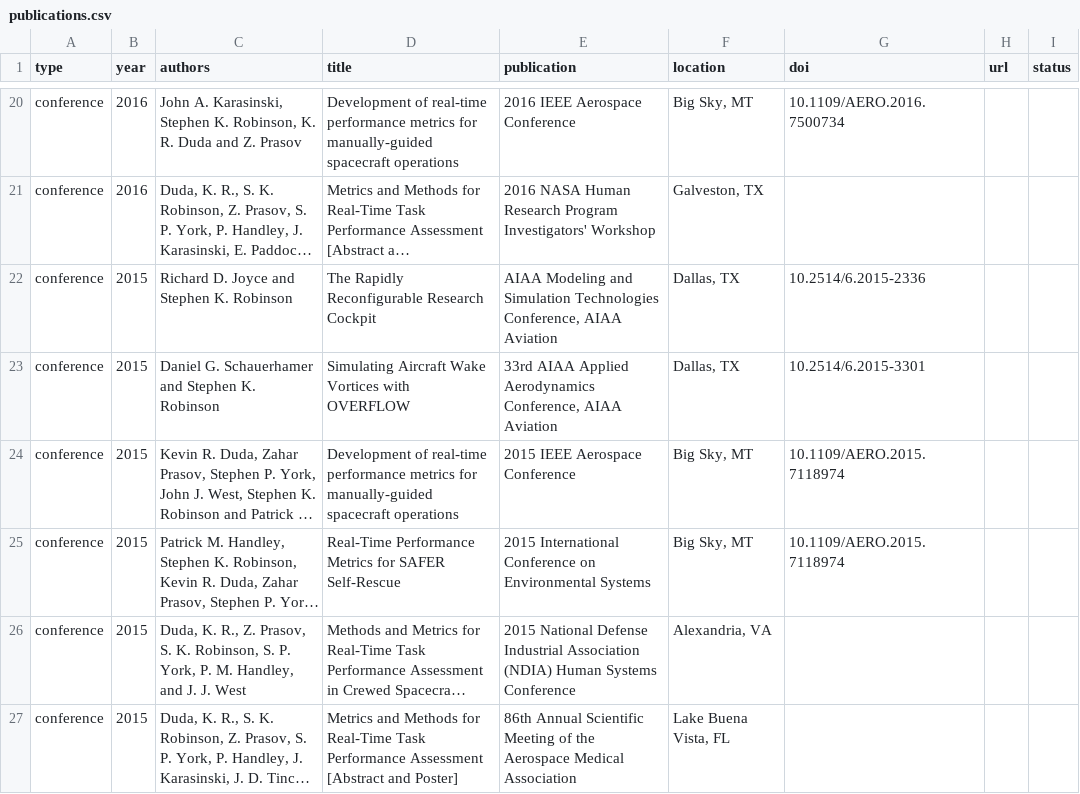
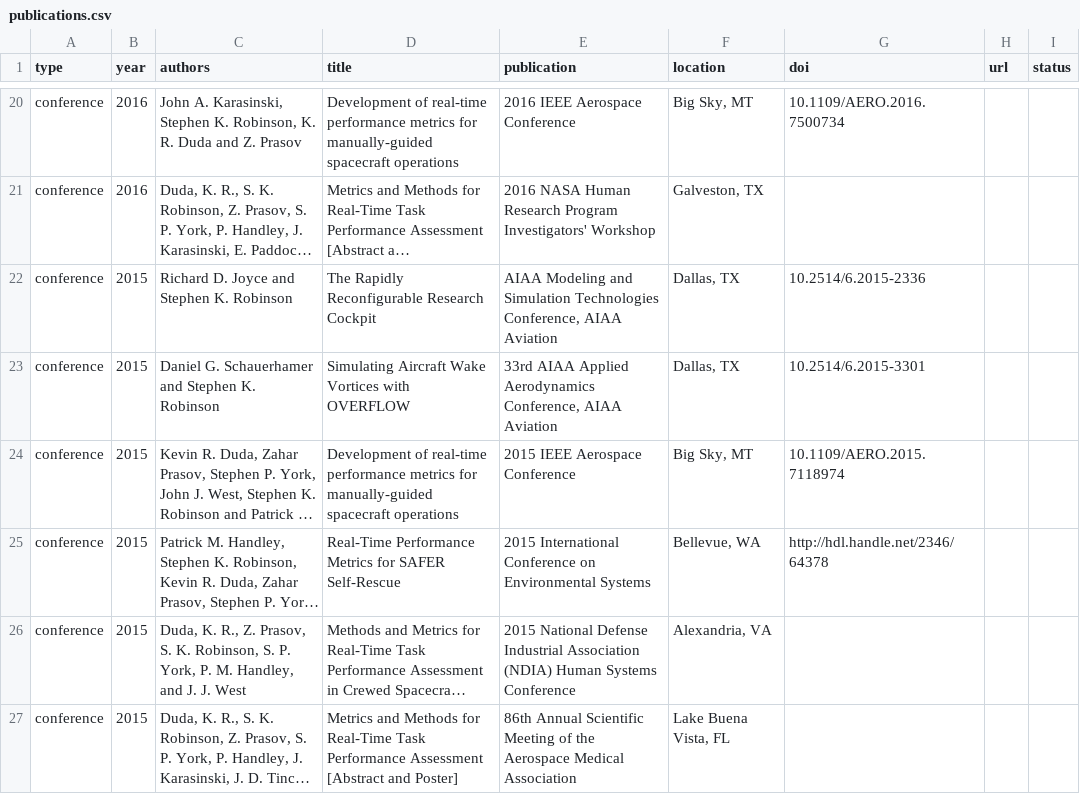
Before and after one commit to HRVIP/HRVIP.github.io, a CSV file: _data/publications.csv, drawn as a sheet; only a part is shown, gaps mark what is left out; long unchanged cells end in …; the diff names each change by its address in the sheet, - before the commit and + after, or states it on an @@ line.

Commit message:
fix old pub

```diff
--- a/_data/publications.csv
+++ b/_data/publications.csv
-F25 (location): Big Sky, MT
+F25 (location): Bellevue, WA
-G25 (doi): 10.1109/AERO.2015.7118974
+G25 (doi): http://hdl.handle.net/2346/64378
```
